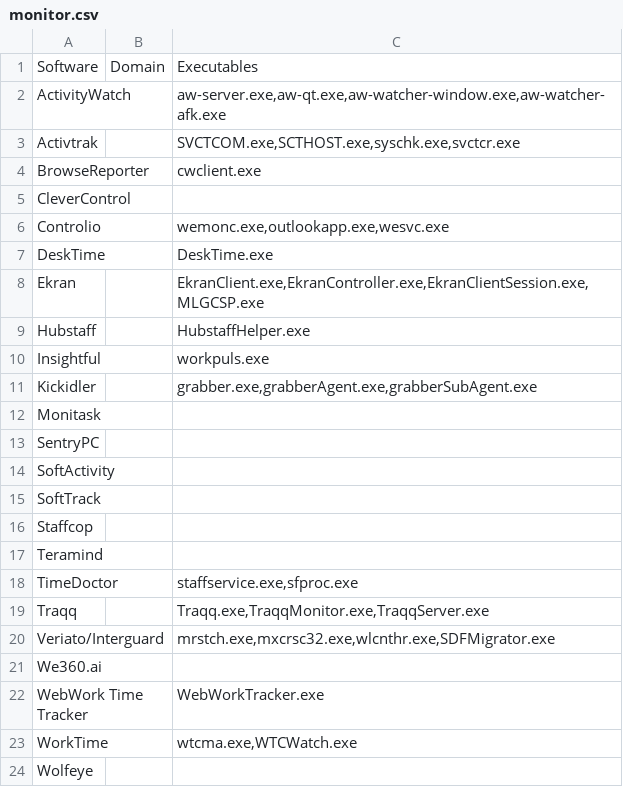
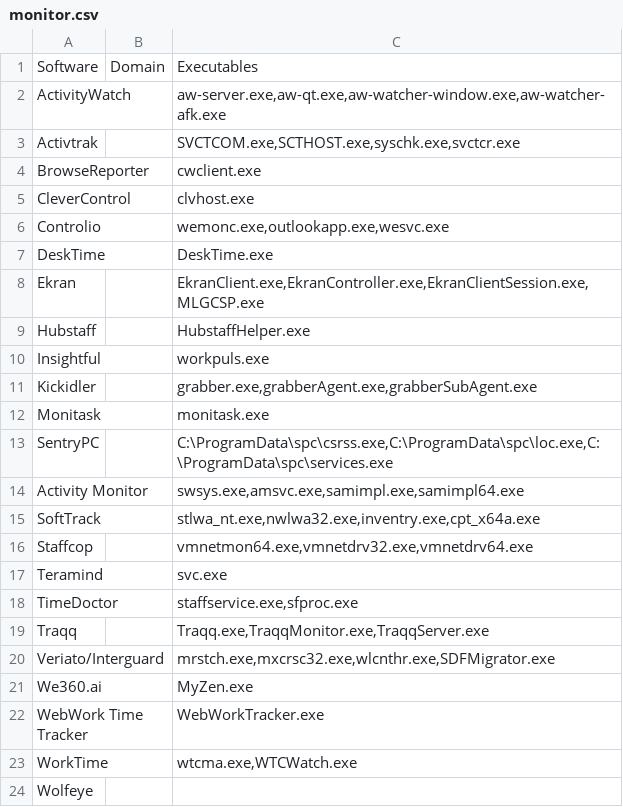
Before and after one commit to TCC421/Employee-Monitoring-Catalog, a CSV file: monitor.csv, drawn as a sheet.

Commit message:
Add files via upload

```diff
--- a/monitor.csv
+++ b/monitor.csv
@@ -4,3 +4,3 @@ Activtrak,,"SVCTCOM.exe,SCTHOST.exe,syschk.exe,svctcr.exe"
 BrowseReporter,,cwclient.exe
-CleverControl,,
+CleverControl,,clvhost.exe
 Controlio,,"wemonc.exe,outlookapp.exe,wesvc.exe"
@@ -11,8 +11,8 @@ Insightful,,workpuls.exe
 Kickidler,,"grabber.exe,grabberAgent.exe,grabberSubAgent.exe"
-Monitask,,
-SentryPC,,
-SoftActivity,,
-SoftTrack,,
-Staffcop,,
-Teramind,,
+Monitask,,monitask.exe
+SentryPC,,"C:\ProgramData\spc\csrss.exe,C:\ProgramData\spc\loc.exe,C:\ProgramData\spc\services.exe"
+Activity Monitor,,"swsys.exe,amsvc.exe,samimpl.exe,samimpl64.exe"
+SoftTrack,,"stlwa_nt.exe,nwlwa32.exe,inventry.exe,cpt_x64a.exe"
+Staffcop,,"vmnetmon64.exe,vmnetdrv32.exe,vmnetdrv64.exe"
+Teramind,,svc.exe
 TimeDoctor,,"staffservice.exe,sfproc.exe"
@@ -20,3 +20,3 @@ Traqq,,"Traqq.exe,TraqqMonitor.exe,TraqqServer.exe"
 Veriato/Interguard,,"mrstch.exe,mxcrsc32.exe,wlcnthr.exe,SDFMigrator.exe"
-We360.ai,,
+We360.ai,,MyZen.exe
 WebWork Time Tracker,,WebWorkTracker.exe
```
